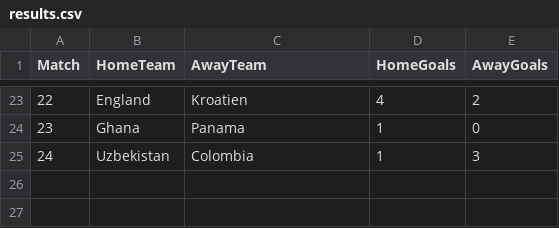
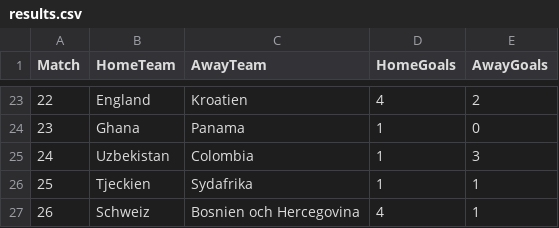
Before and after one commit to ad-sj/JA_WC-board, a CSV file: temp/results.csv, drawn as a sheet; only a part is shown, gaps mark what is left out.

Commit message:
Uppdaterade resultat

```diff
--- a/temp/results.csv
+++ b/temp/results.csv
@@ -25 +25,3 @@ Match,HomeTeam,AwayTeam,HomeGoals,AwayGoals
 24,Uzbekistan,Colombia,1,3
+25,Tjeckien,Sydafrika,1,1
+26,Schweiz,Bosnien och Hercegovina,4,1
```
